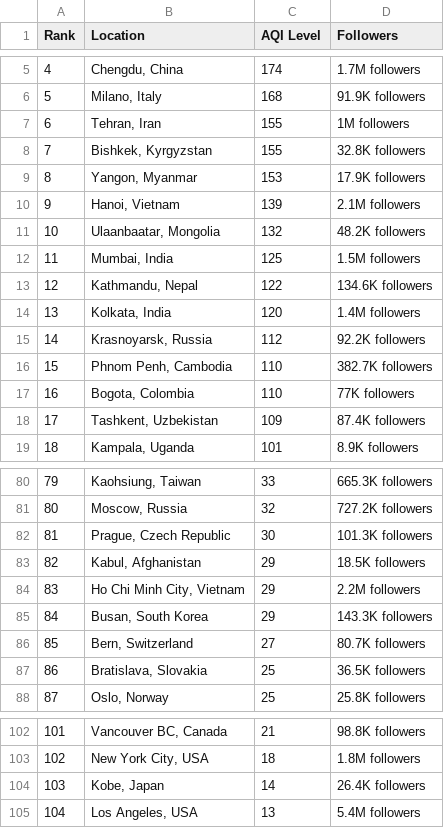
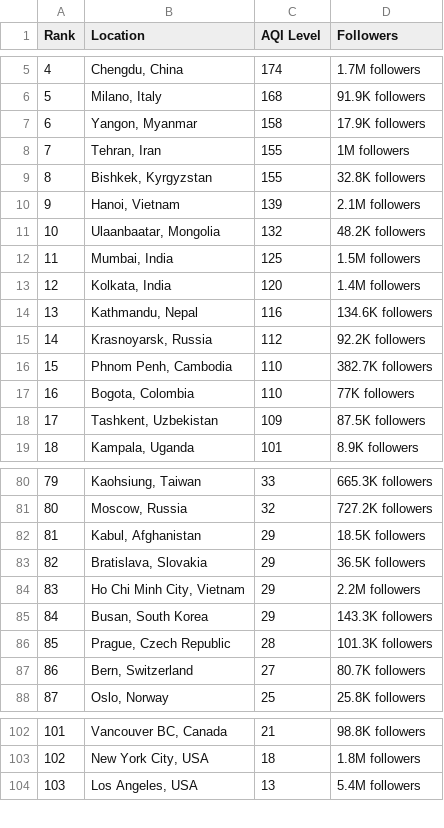
Before and after one commit to dipunew/Most-Polluted-Cities-in-The-World, a CSV file: air-quality.csv, drawn as a sheet; only a part is shown, gaps mark what is left out; removed rows and columns are numbered as before the commit, all else as after; the diff covers the shown part only; the diff names each change by its address in the sheet, - before the commit and + after, or states it on an @@ line.

```diff
--- a/air-quality.csv
+++ b/air-quality.csv
+row 7: 6 | Yangon, Myanmar | 158 | 17.9K followers
@@ column A (Rank) renumbered between rows 8 and 108 @@
-row 9: 8 | Yangon, Myanmar | 153 | 17.9K followers
-row 13: 12 | Kathmandu, Nepal | 122 | 134.6K followers
+row 14: 13 | Kathmandu, Nepal | 116 | 134.6K followers
-D18 (Followers): 87.4K followers
+D18 (Followers): 87.5K followers
-row 82: 81 | Prague, Czech Republic | 30 | 101.3K followers
+row 83: 82 | Bratislava, Slovakia | 29 | 36.5K followers
+row 86: 85 | Prague, Czech Republic | 28 | 101.3K followers
-row 87: 86 | Bratislava, Slovakia | 25 | 36.5K followers
-row 104: 103 | Kobe, Japan | 14 | 26.4K followers
```
Also changed, not shown: 1 added row and 2 edited cells elsewhere in this file.
